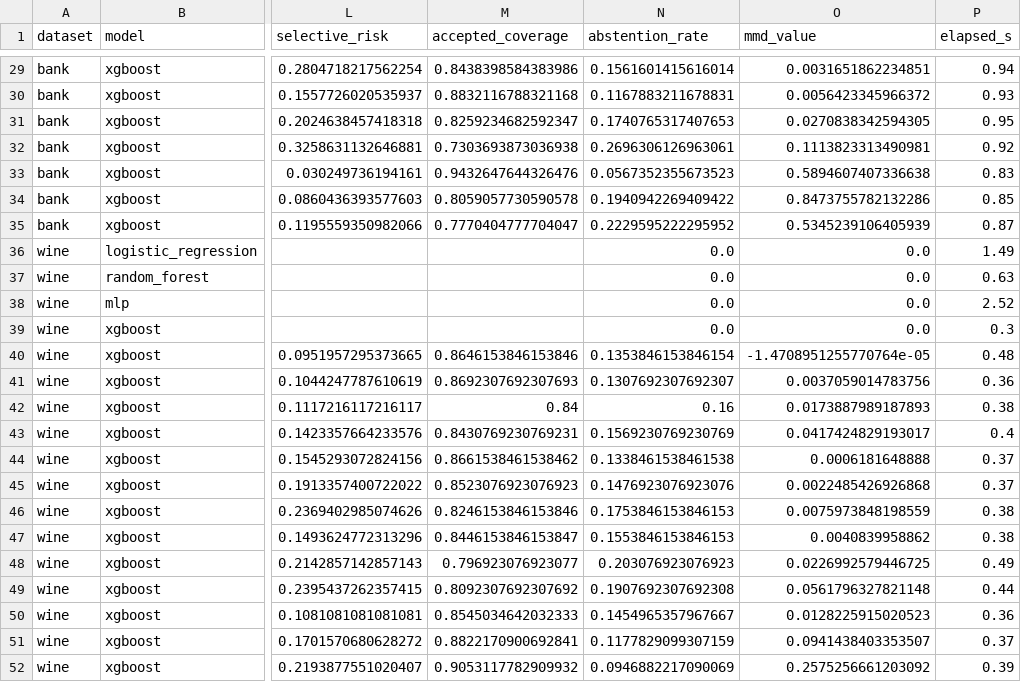
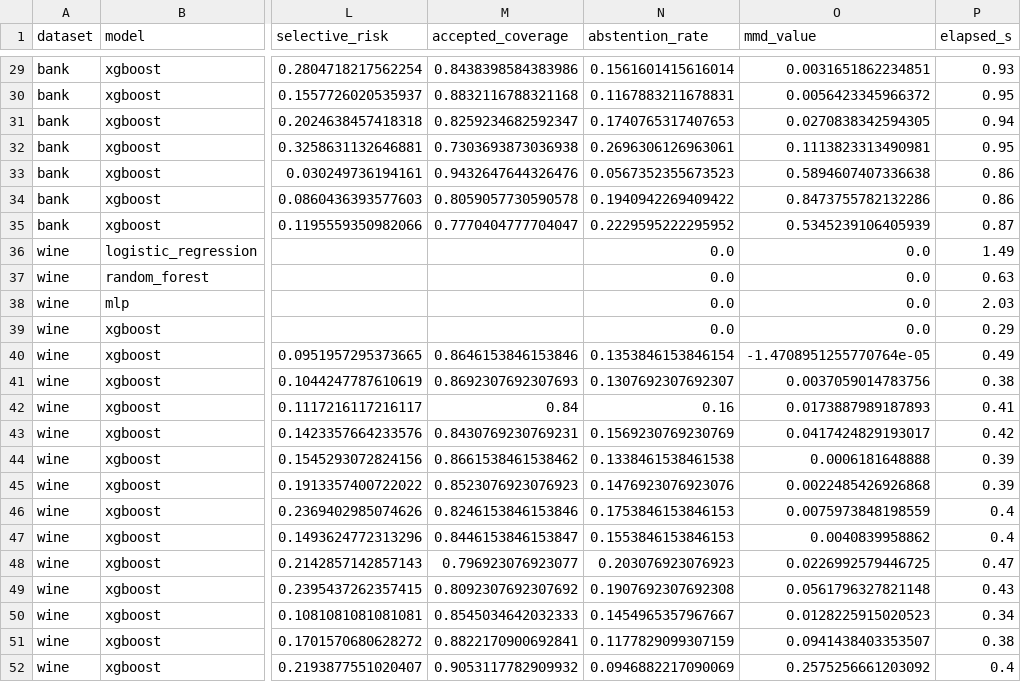
Before and after one commit to Dharshan-S-V/SAUP, a CSV file: reports/audit_corrected/results/unified_results.csv, drawn as a sheet; only a part is shown, gaps mark what is left out; the diff covers the shown part only; the diff names each change by its address in the sheet, - before the commit and + after, or states it on an @@ line.

```diff
--- a/reports/audit_corrected/results/unified_results.csv
+++ b/reports/audit_corrected/results/unified_results.csv
-P29 (elapsed_s): 0.94
+P29 (elapsed_s): 0.93
-P30 (elapsed_s): 0.93
+P30 (elapsed_s): 0.95
-P31 (elapsed_s): 0.95
+P31 (elapsed_s): 0.94
-P32 (elapsed_s): 0.92
+P32 (elapsed_s): 0.95
-P33 (elapsed_s): 0.83
+P33 (elapsed_s): 0.86
-P34 (elapsed_s): 0.85
+P34 (elapsed_s): 0.86
-P38 (elapsed_s): 2.52
+P38 (elapsed_s): 2.03
-P39 (elapsed_s): 0.3
+P39 (elapsed_s): 0.29
-P40 (elapsed_s): 0.48
+P40 (elapsed_s): 0.49
-P41 (elapsed_s): 0.36
+P41 (elapsed_s): 0.38
-P42 (elapsed_s): 0.38
+P42 (elapsed_s): 0.41
-P43 (elapsed_s): 0.4
+P43 (elapsed_s): 0.42
-P44:P45 (elapsed_s): 0.37
+P44:P45 (elapsed_s): 0.39
-P46:P47 (elapsed_s): 0.38
+P46:P47 (elapsed_s): 0.4
-P48 (elapsed_s): 0.49
+P48 (elapsed_s): 0.47
-P49 (elapsed_s): 0.44
+P49 (elapsed_s): 0.43
-P50 (elapsed_s): 0.36
+P50 (elapsed_s): 0.34
-P51 (elapsed_s): 0.37
+P51 (elapsed_s): 0.38
-P52 (elapsed_s): 0.39
+P52 (elapsed_s): 0.4
```
Also changed, not shown: 20 edited cells elsewhere in this file, reports/audit_corrected/results/adult_baseline_results.csv, reports/audit_corrected/results/adult_shift_experiment_results.csv, 12 other files.
